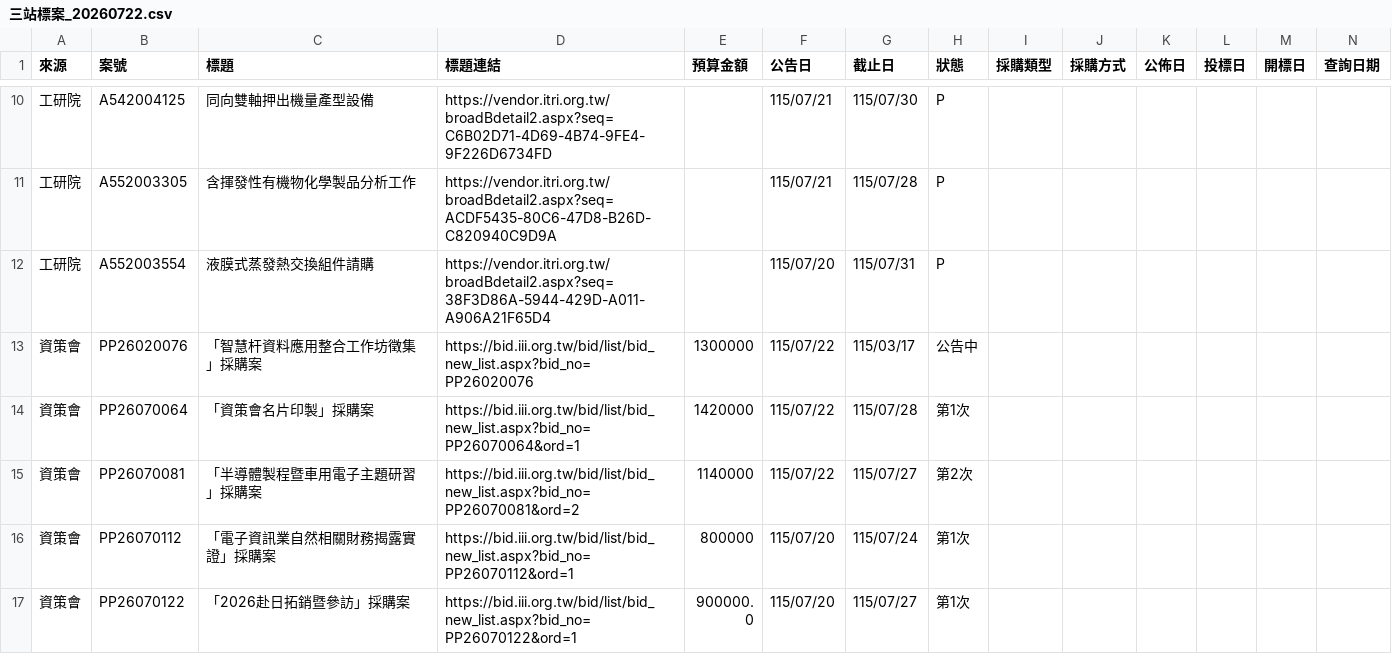
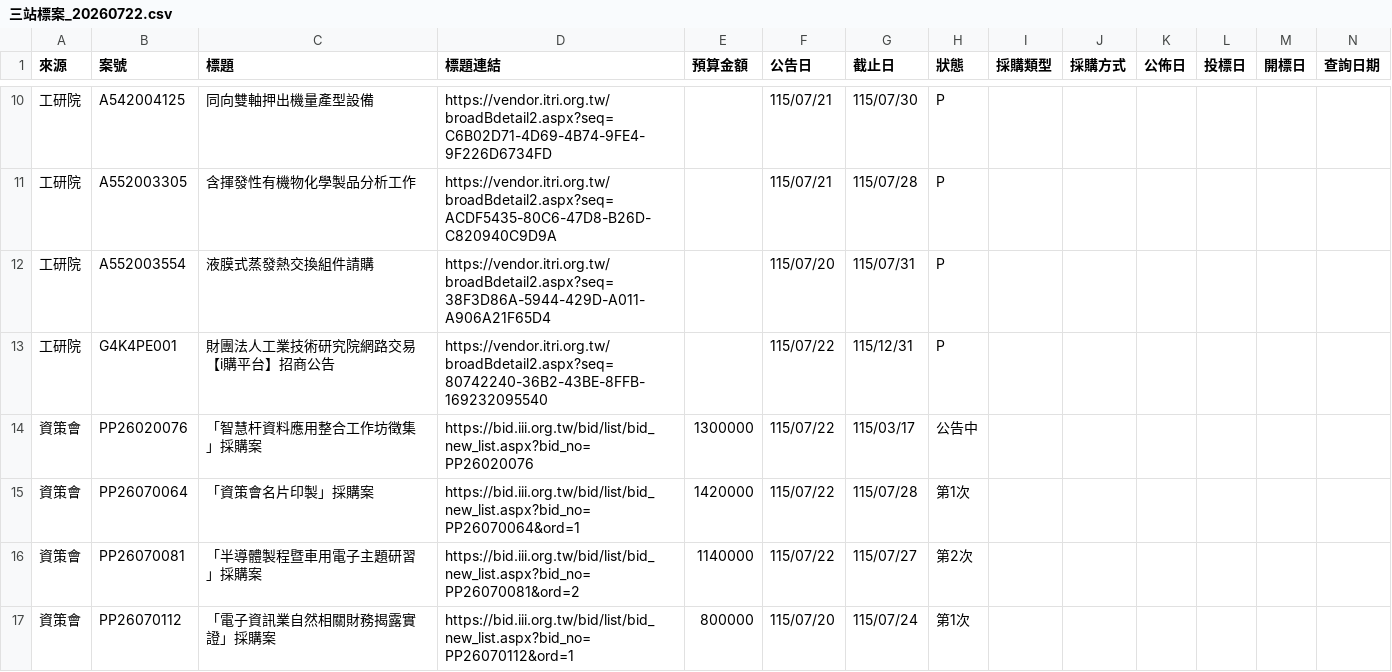
Before and after one commit to espresso3568/bitwin, a CSV file: data/三站標案_20260722.csv, drawn as a sheet; only a part is shown, gaps mark what is left out; the shorter side is filled out with more unchanged rows; rows hold the shown columns only; the diff names each change by its address in the sheet, - before the commit and + after, or states it on an @@ line.

```diff
--- a/data/三站標案_20260722.csv
+++ b/data/三站標案_20260722.csv
+row 13: 工研院 | G4K4PE001 | 財團法人工業技術研究院網路交易【i購平台】招商公告 | https://vendor.itri.org.tw/broadBdetail2.aspx?seq=80742240-36B2-43BE-8FFB-169232095540 |  | 115/07/22 | 115/12/31 | P
```
Also changed, not shown: 4 other files.
